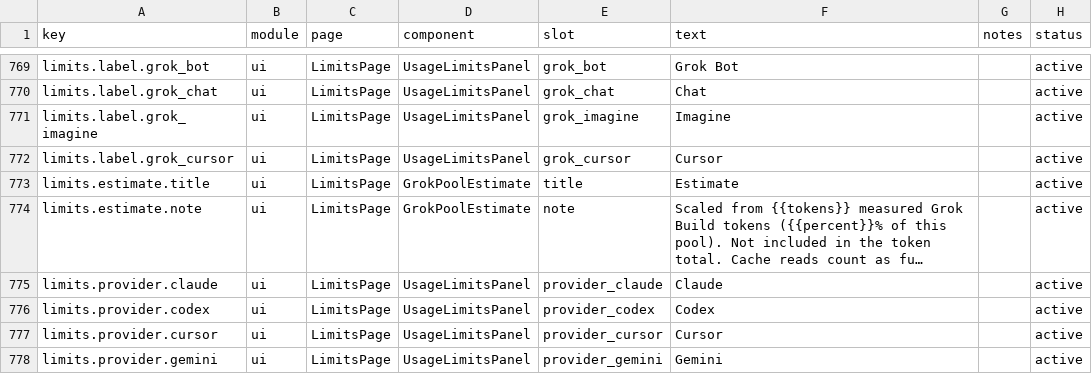
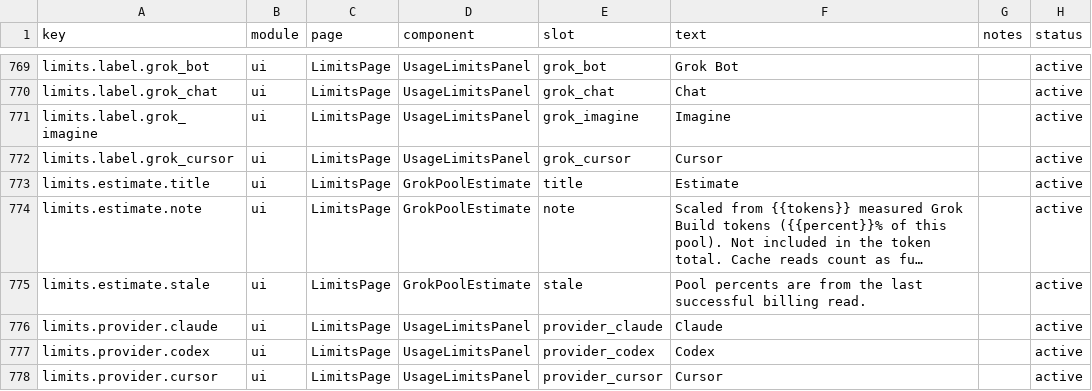
Before and after one commit to obsesivegamer/TokenTracker, a CSV file: dashboard/src/content/copy.csv, drawn as a sheet; only a part is shown, gaps mark what is left out; the shorter side is filled out with more unchanged rows; long unchanged cells end in …; the diff names each change by its address in the sheet, - before the commit and + after, or states it on an @@ line.

Commit message:
fix(grok): keep the last good billing snapshot
A 503 from the weekly billing call was falling through to a legacy payload with a zero monthly limit, which cleared the pool and hid the estimate. Persist the last unified snapshot and serve it until that period resets.

```diff
--- a/dashboard/src/content/copy.csv
+++ b/dashboard/src/content/copy.csv
+row 775: limits.estimate.stale | ui | LimitsPage | GrokPoolEstimate | stale | Pool percents are from the last successful billing read. |  | active
```
Also changed, not shown: 9 other files.
